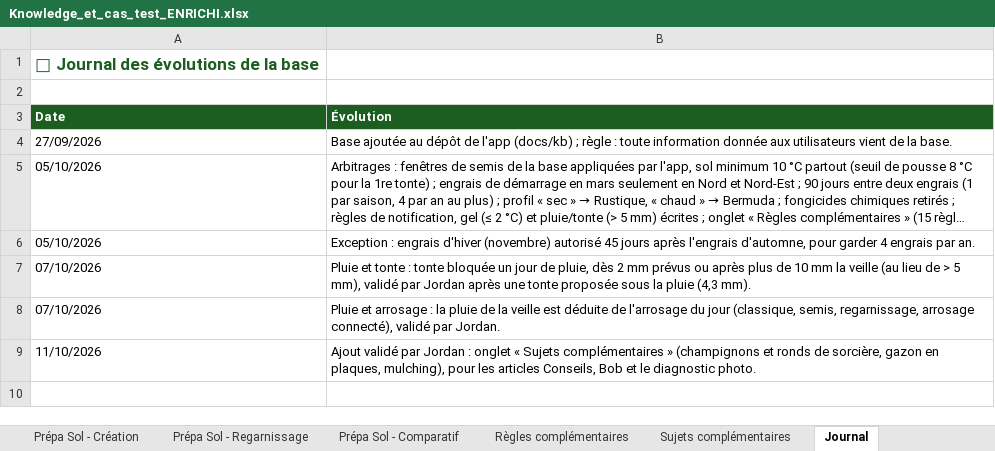
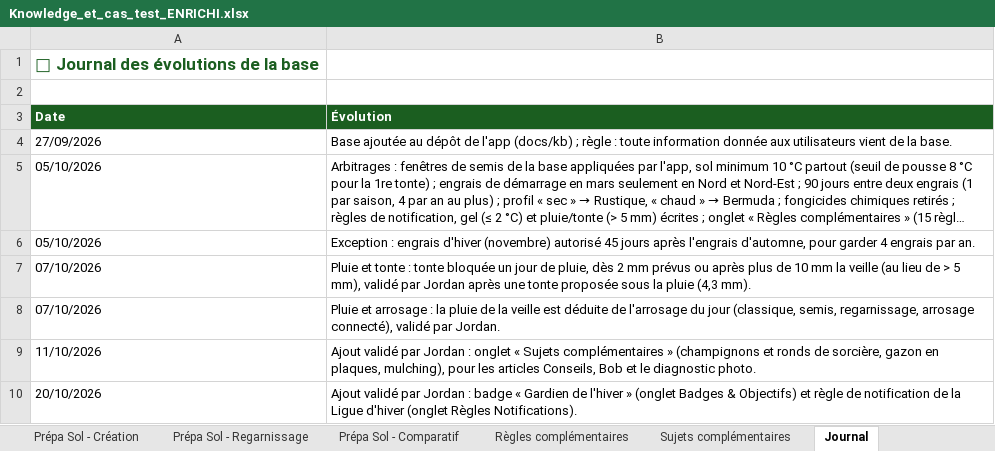
Before and after one commit to Joayilan68/greenkeeper, an Excel workbook: docs/kb/Knowledge_et_cas_test_ENRICHI.xlsx, sheet Journal, drawn as a sheet; long unchanged cells end in …; values as stored, in another font and other column widths than the file's, no borders; the diff names each change by its address in the sheet, - before the commit and + after, or states it on an @@ line.

```diff
--- a/docs/kb/Knowledge_et_cas_test_ENRICHI.xlsx (sheet Journal)
+++ b/docs/kb/Knowledge_et_cas_test_ENRICHI.xlsx (sheet Journal)
+row 10: 20/10/2026 | Ajout validé par Jordan : badge « Gardien de l'hiver » (onglet Badges & Objectifs) et règle de notification de la Ligue d'hiver (onglet Règles Notifications).
```
Also changed, not shown: sheet Badges & Objectifs, sheet Règles Notifications, 7 other files.
